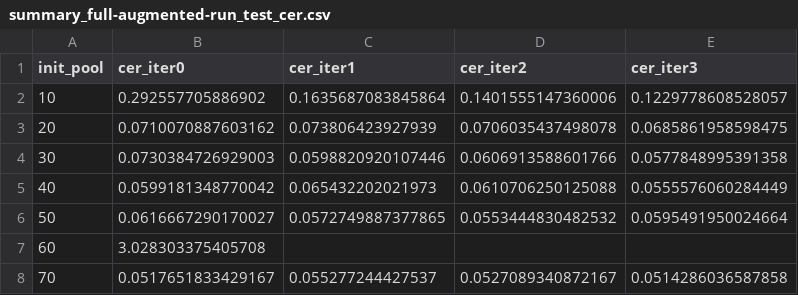
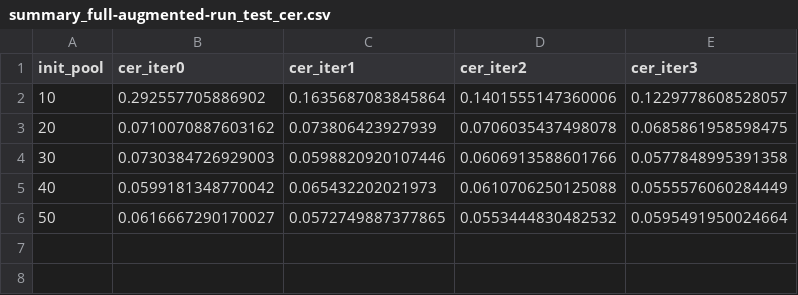
Before and after one commit to thuraaungjune/FYP_jonpwk, a CSV file: eval/al_results/summary_full-augmented-run_test_cer.csv, drawn as a sheet; the diff names each change by its address in the sheet, - before the commit and + after, or states it on an @@ line.

Commit message:
Update summary_full-augmented-run_test_cer.csv

```diff
--- a/eval/al_results/summary_full-augmented-run_test_cer.csv
+++ b/eval/al_results/summary_full-augmented-run_test_cer.csv
-row 7: 60 | 3.028303375405708
-row 8: 70 | 0.0517651833429167 | 0.055277244427537 | 0.0527089340872167 | 0.0514286036587858
```
